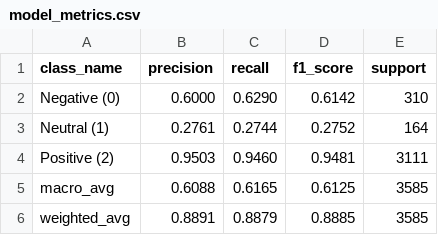
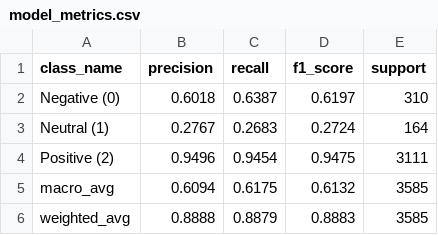
Before and after one commit to asifalestari/Garut-Tourism-Reccomendation, a CSV file: data/final/model_metrics.csv, drawn as a sheet.

```diff
--- a/data/final/model_metrics.csv
+++ b/data/final/model_metrics.csv
@@ -1,6 +1,6 @@
 class_name,precision,recall,f1_score,support
-Negative (0),0.6000,0.6290,0.6142,310
-Neutral (1),0.2761,0.2744,0.2752,164
-Positive (2),0.9503,0.9460,0.9481,3111
-macro_avg,0.6088,0.6165,0.6125,3585
-weighted_avg,0.8891,0.8879,0.8885,3585
+Negative (0),0.6018,0.6387,0.6197,310
+Neutral (1),0.2767,0.2683,0.2724,164
+Positive (2),0.9496,0.9454,0.9475,3111
+macro_avg,0.6094,0.6175,0.6132,3585
+weighted_avg,0.8888,0.8879,0.8883,3585
```
Also changed, not shown: data/final/error_analysis.csv, 18 other files.
